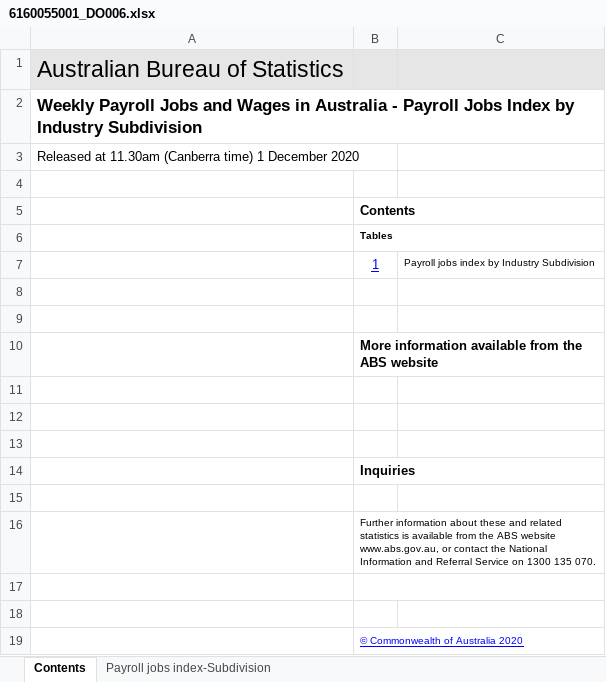
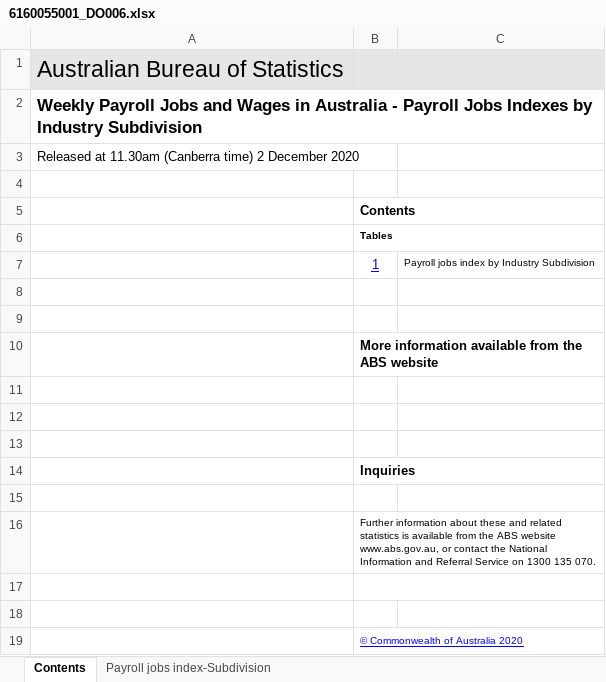
Before and after one commit to grattan/macro_dashboard_data, an Excel workbook: data-raw/abs/payrolls/6160055001_DO006.xlsx, sheet Contents, drawn as a sheet; values as stored, in another font and other column widths than the file's, no borders; charts and pictures not drawn; the diff names each change by its address in the sheet, - before the commit and + after, or states it on an @@ line.

```diff
--- a/data-raw/abs/payrolls/6160055001_DO006.xlsx (sheet Contents)
+++ b/data-raw/abs/payrolls/6160055001_DO006.xlsx (sheet Contents)
-A2: …Payroll Jobs Index by Industry…
+A2: …Payroll Jobs Indexes by Industry…
-A3: …(Canberra time) 1 December 2020
+A3: …(Canberra time) 2 December 2020
```
Also changed, not shown: sheet Payroll jobs index-Subdivision, 10 other files.
